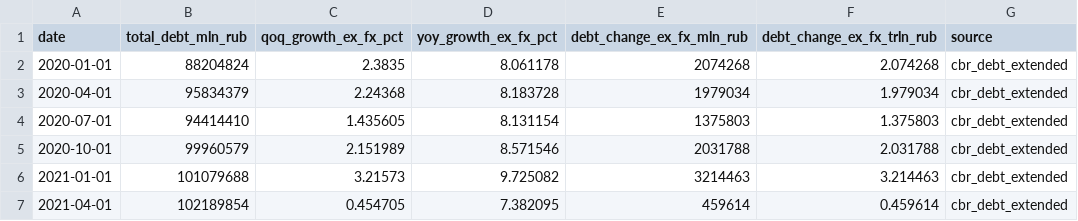
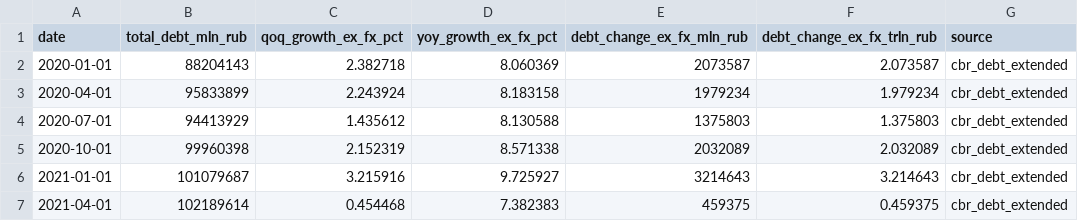
Before and after one commit to mariasmirnova716-creator/macro-data-updater, a CSV file: data/sheet_01_gdp_data/russia_extended_debt_quarterly.csv, drawn as a sheet; only a part is shown; the diff covers the shown part only.

```diff
--- a/data/sheet_01_gdp_data/russia_extended_debt_quarterly.csv
+++ b/data/sheet_01_gdp_data/russia_extended_debt_quarterly.csv
@@ -1,7 +1,7 @@
 date,total_debt_mln_rub,qoq_growth_ex_fx_pct,yoy_growth_ex_fx_pct,debt_change_ex_fx_mln_rub,debt_change_ex_fx_trln_rub,source
-2020-01-01,88204824,2.3835,8.061178,2074268,2.074268,cbr_debt_extended
-2020-04-01,95834379,2.24368,8.183728,1979034,1.979034,cbr_debt_extended
-2020-07-01,94414410,1.435605,8.131154,1375803,1.375803,cbr_debt_extended
-2020-10-01,99960579,2.151989,8.571546,2031788,2.031788,cbr_debt_extended
-2021-01-01,101079688,3.21573,9.725082,3214463,3.214463,cbr_debt_extended
-2021-04-01,102189854,0.454705,7.382095,459614,0.459614,cbr_debt_extended
+2020-01-01,88204143,2.382718,8.060369,2073587,2.073587,cbr_debt_extended
+2020-04-01,95833899,2.243924,8.183158,1979234,1.979234,cbr_debt_extended
+2020-07-01,94413929,1.435612,8.130588,1375803,1.375803,cbr_debt_extended
+2020-10-01,99960398,2.152319,8.571338,2032089,2.032089,cbr_debt_extended
+2021-01-01,101079687,3.215916,9.725927,3214643,3.214643,cbr_debt_extended
+2021-04-01,102189614,0.454468,7.382383,459375,0.459375,cbr_debt_extended
```
Also changed, not shown: 1 added row and 98 edited cells elsewhere in this file, data/cbr_inflation_monthly.csv, data/russia_cpi_monthly.csv, 11 other files.
